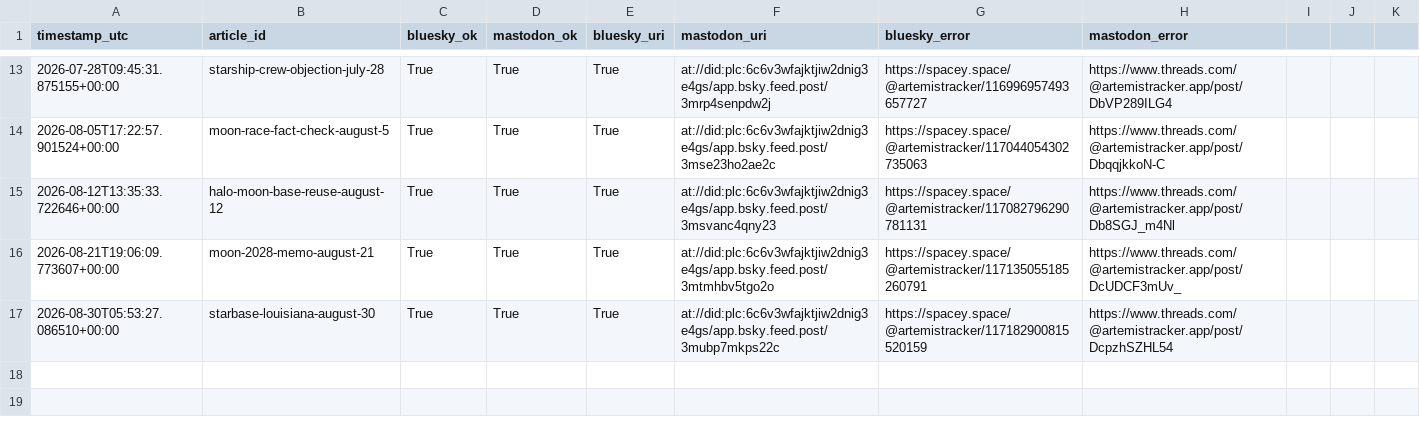
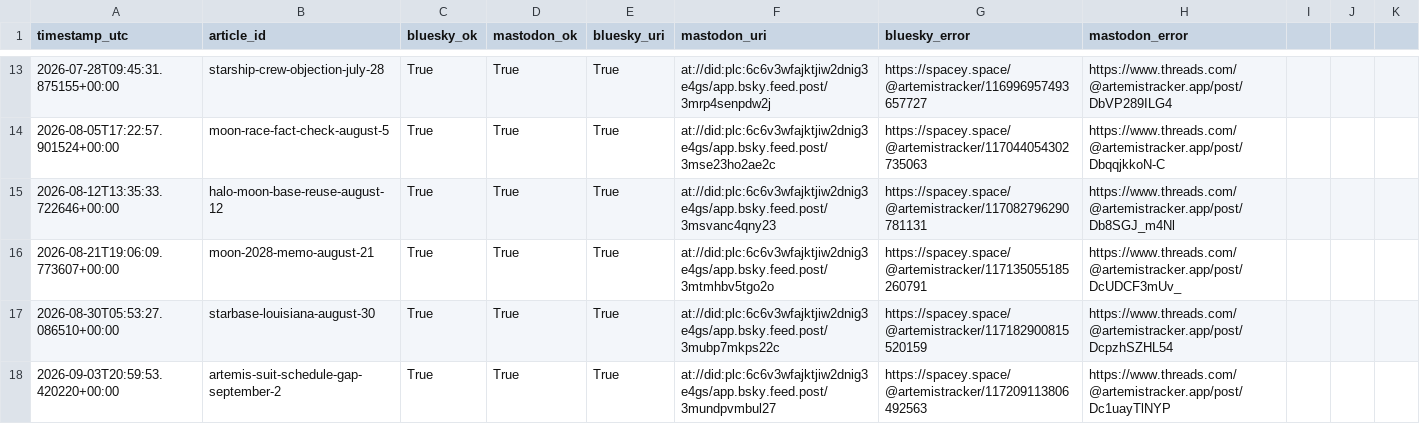
Before and after one commit to grandmasterjc/artemis2-config, a CSV file: state/social_post_history.csv, drawn as a sheet; only a part is shown, gaps mark what is left out; the diff names each change by its address in the sheet, - before the commit and + after, or states it on an @@ line.

```diff
--- a/state/social_post_history.csv
+++ b/state/social_post_history.csv
+row 18: 2026-09-03T20:59:53.420220+00:00 | artemis-suit-schedule-gap-september-2 | True | True | True | at://did:plc:6c6v3wfajktjiw2dnig3e4gs/app.bsky.feed.post/3mundpvmbul27 | https://spacey.space/@artemistracker/117209113806492563 | https://www.threads.com/@artemistracker.app/post/Dc1uayTlNYP
```
Also changed, not shown: state/push_history.csv, 2 other files.
